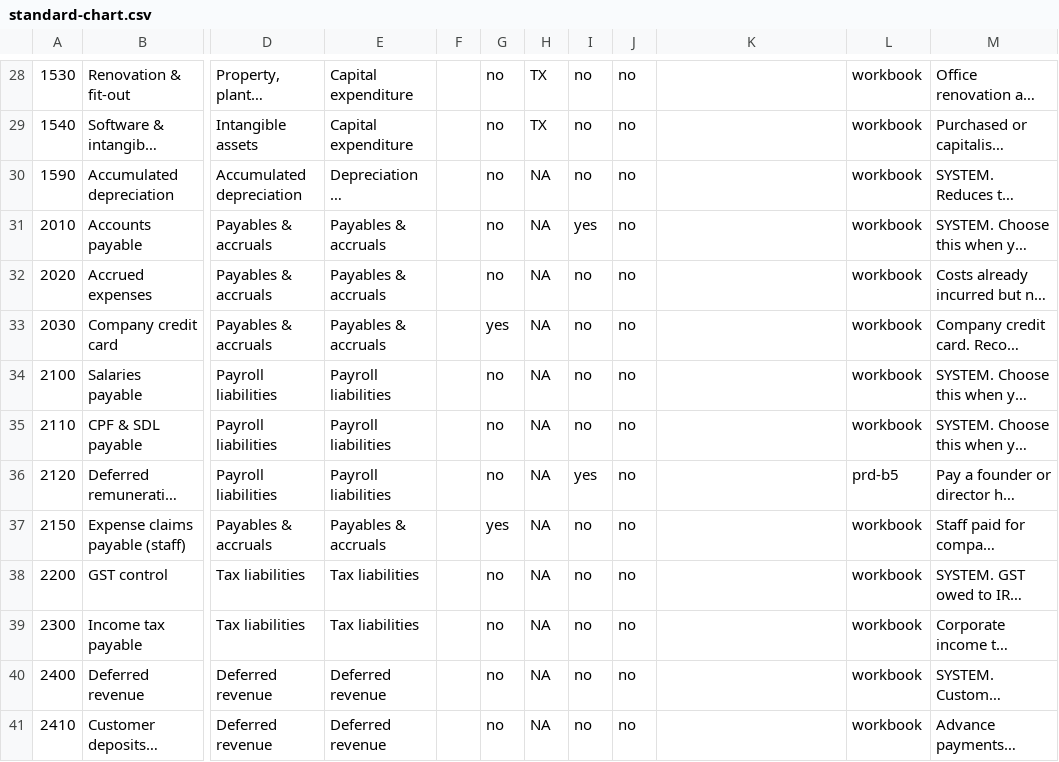
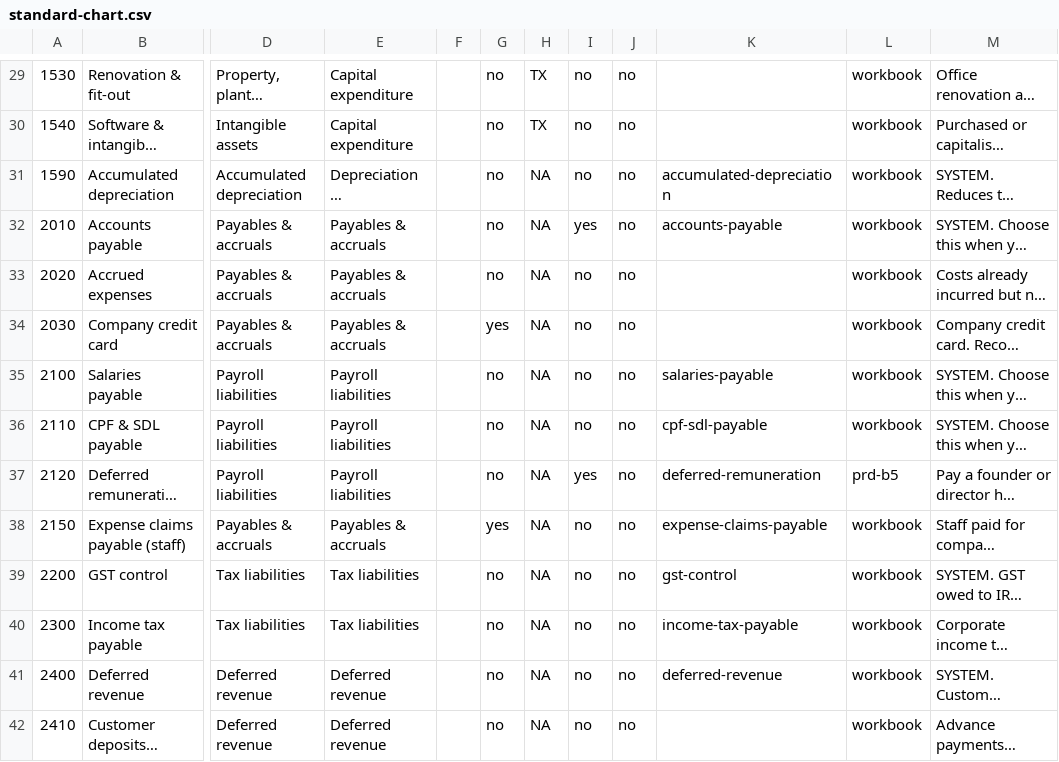
Before and after one commit to cognizhi/fyniq, a CSV file: internal/domain/chart/standard-chart.csv, drawn as a sheet; only a part is shown, gaps mark what is left out; long unchanged cells end in …; addresses are those after the commit; the diff covers the shown part only; the diff names each change by its address in the sheet, - before the commit and + after, or states it on an @@ line.

```diff
--- a/internal/domain/chart/standard-chart.csv
+++ b/internal/domain/chart/standard-chart.csv
-K31: (empty)
+K31: accumulated-depreciation
-K32: (empty)
+K32: accounts-payable
-K35: (empty)
+K35: salaries-payable
-K36: (empty)
+K36: cpf-sdl-payable
-K37: (empty)
+K37: deferred-remuneration
-K38: (empty)
+K38: expense-claims-payable
-K39: (empty)
+K39: gst-control
-K40: (empty)
+K40: income-tax-payable
-K41: (empty)
+K41: deferred-revenue
```
Also changed, not shown: 1 added row and 13 edited cells elsewhere in this file, 26 other files.
